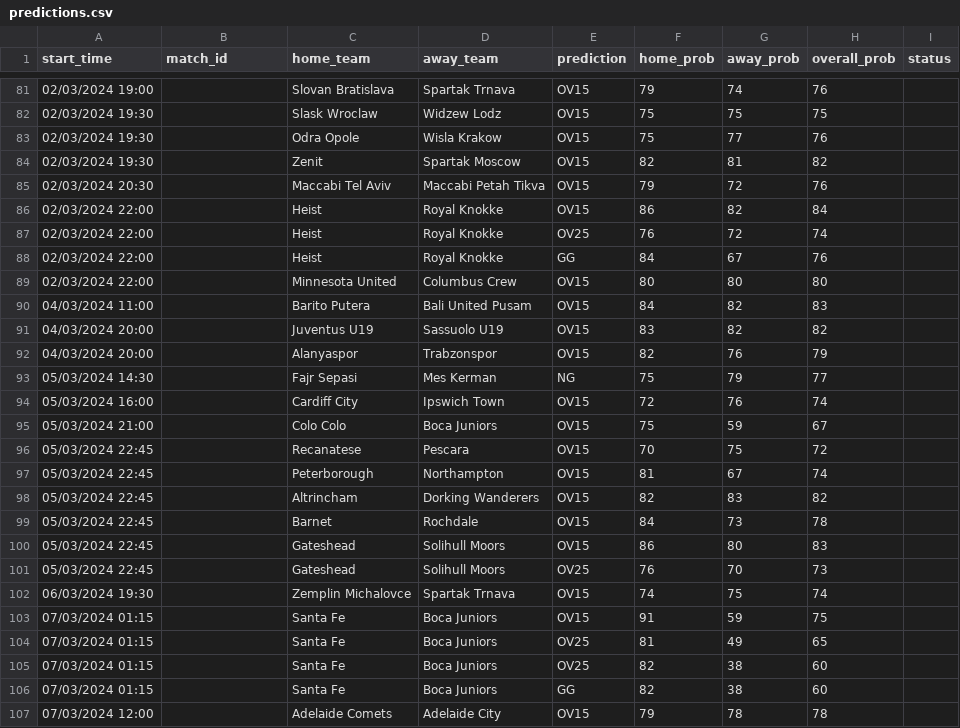
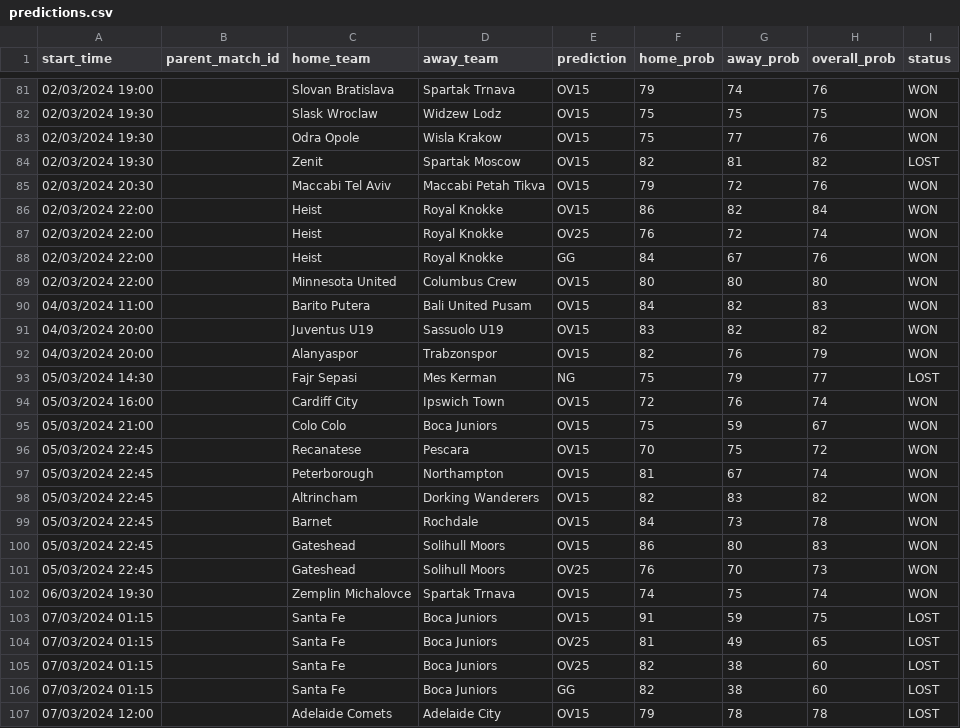
Before and after one commit to dennis-mutethia/soccer-predictions, a CSV file: docs/predictions.csv, drawn as a sheet; only a part is shown, gaps mark what is left out; the diff covers the shown part only.

```diff
--- a/docs/predictions.csv
+++ b/docs/predictions.csv
@@ -1 +1 @@
-start_time,match_id,home_team,away_team,prediction,home_prob,away_prob,overall_prob,status
+start_time,parent_match_id,home_team,away_team,prediction,home_prob,away_prob,overall_prob,status
@@ -81,27 +81,27 @@ start_time,match_id,home_team,away_team,prediction,home_prob,away_prob,overall_p
-02/03/2024 19:00,,Slovan Bratislava,Spartak Trnava,OV15,79,74,76,
-02/03/2024 19:30,,Slask Wroclaw,Widzew Lodz,OV15,75,75,75,
-02/03/2024 19:30,,Odra Opole,Wisla Krakow,OV15,75,77,76,
-02/03/2024 19:30,,Zenit,Spartak Moscow,OV15,82,81,82,
-02/03/2024 20:30,,Maccabi Tel Aviv,Maccabi Petah Tikva,OV15,79,72,76,
-02/03/2024 22:00,,Heist,Royal Knokke,OV15,86,82,84,
-02/03/2024 22:00,,Heist,Royal Knokke,OV25,76,72,74,
-02/03/2024 22:00,,Heist,Royal Knokke,GG,84,67,76,
-02/03/2024 22:00,,Minnesota United,Columbus Crew,OV15,80,80,80,
-04/03/2024 11:00,,Barito Putera,Bali United Pusam,OV15,84,82,83,
-04/03/2024 20:00,,Juventus U19,Sassuolo U19,OV15,83,82,82,
-04/03/2024 20:00,,Alanyaspor,Trabzonspor,OV15,82,76,79,
-05/03/2024 14:30,,Fajr Sepasi,Mes Kerman,NG,75,79,77,
-05/03/2024 16:00,,Cardiff City,Ipswich Town,OV15,72,76,74,
-05/03/2024 21:00,,Colo Colo,Boca Juniors,OV15,75,59,67,
-05/03/2024 22:45,,Recanatese,Pescara,OV15,70,75,72,
-05/03/2024 22:45,,Peterborough,Northampton,OV15,81,67,74,
-05/03/2024 22:45,,Altrincham,Dorking Wanderers,OV15,82,83,82,
-05/03/2024 22:45,,Barnet,Rochdale,OV15,84,73,78,
-05/03/2024 22:45,,Gateshead,Solihull Moors,OV15,86,80,83,
-05/03/2024 22:45,,Gateshead,Solihull Moors,OV25,76,70,73,
-06/03/2024 19:30,,Zemplin Michalovce,Spartak Trnava,OV15,74,75,74,
-07/03/2024 01:15,,Santa Fe,Boca Juniors,OV15,91,59,75,
-07/03/2024 01:15,,Santa Fe,Boca Juniors,OV25,81,49,65,
-07/03/2024 01:15,,Santa Fe,Boca Juniors,OV25,82,38,60,
-07/03/2024 01:15,,Santa Fe,Boca Juniors,GG,82,38,60,
-07/03/2024 12:00,,Adelaide Comets,Adelaide City,OV15,79,78,78,
+02/03/2024 19:00,,Slovan Bratislava,Spartak Trnava,OV15,79,74,76,WON
+02/03/2024 19:30,,Slask Wroclaw,Widzew Lodz,OV15,75,75,75,WON
+02/03/2024 19:30,,Odra Opole,Wisla Krakow,OV15,75,77,76,WON
+02/03/2024 19:30,,Zenit,Spartak Moscow,OV15,82,81,82,LOST
+02/03/2024 20:30,,Maccabi Tel Aviv,Maccabi Petah Tikva,OV15,79,72,76,WON
+02/03/2024 22:00,,Heist,Royal Knokke,OV15,86,82,84,WON
+02/03/2024 22:00,,Heist,Royal Knokke,OV25,76,72,74,WON
+02/03/2024 22:00,,Heist,Royal Knokke,GG,84,67,76,WON
+02/03/2024 22:00,,Minnesota United,Columbus Crew,OV15,80,80,80,WON
+04/03/2024 11:00,,Barito Putera,Bali United Pusam,OV15,84,82,83,WON
+04/03/2024 20:00,,Juventus U19,Sassuolo U19,OV15,83,82,82,WON
+04/03/2024 20:00,,Alanyaspor,Trabzonspor,OV15,82,76,79,WON
+05/03/2024 14:30,,Fajr Sepasi,Mes Kerman,NG,75,79,77,LOST
+05/03/2024 16:00,,Cardiff City,Ipswich Town,OV15,72,76,74,WON
+05/03/2024 21:00,,Colo Colo,Boca Juniors,OV15,75,59,67,WON
+05/03/2024 22:45,,Recanatese,Pescara,OV15,70,75,72,WON
+05/03/2024 22:45,,Peterborough,Northampton,OV15,81,67,74,WON
+05/03/2024 22:45,,Altrincham,Dorking Wanderers,OV15,82,83,82,WON
+05/03/2024 22:45,,Barnet,Rochdale,OV15,84,73,78,WON
+05/03/2024 22:45,,Gateshead,Solihull Moors,OV15,86,80,83,WON
+05/03/2024 22:45,,Gateshead,Solihull Moors,OV25,76,70,73,WON
+06/03/2024 19:30,,Zemplin Michalovce,Spartak Trnava,OV15,74,75,74,WON
+07/03/2024 01:15,,Santa Fe,Boca Juniors,OV15,91,59,75,LOST
+07/03/2024 01:15,,Santa Fe,Boca Juniors,OV25,81,49,65,LOST
+07/03/2024 01:15,,Santa Fe,Boca Juniors,OV25,82,38,60,LOST
+07/03/2024 01:15,,Santa Fe,Boca Juniors,GG,82,38,60,LOST
+07/03/2024 12:00,,Adelaide Comets,Adelaide City,OV15,79,78,78,LOST
```
Also changed, not shown: 76 edited cells elsewhere in this file, data/upcoming_matches.csv, 4 other files.
